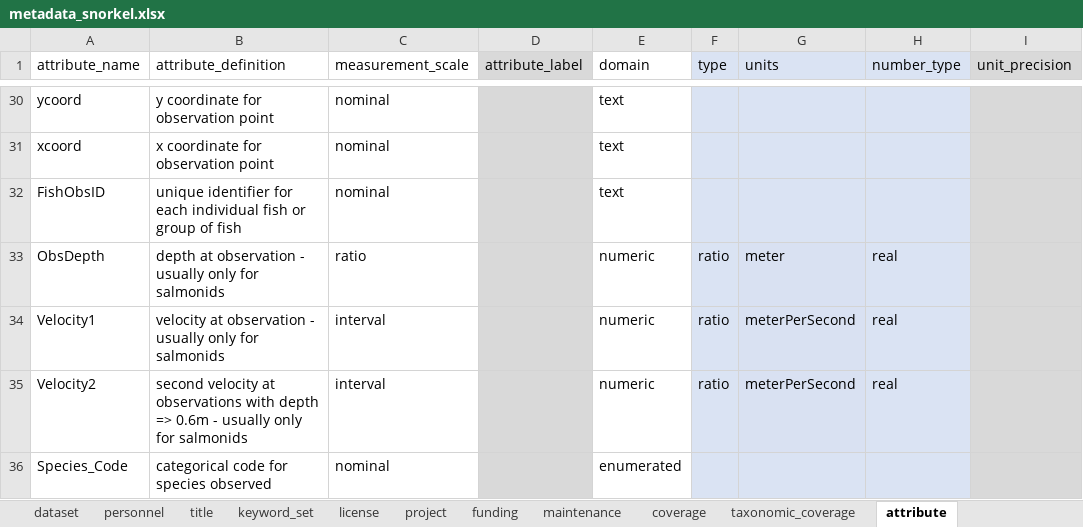
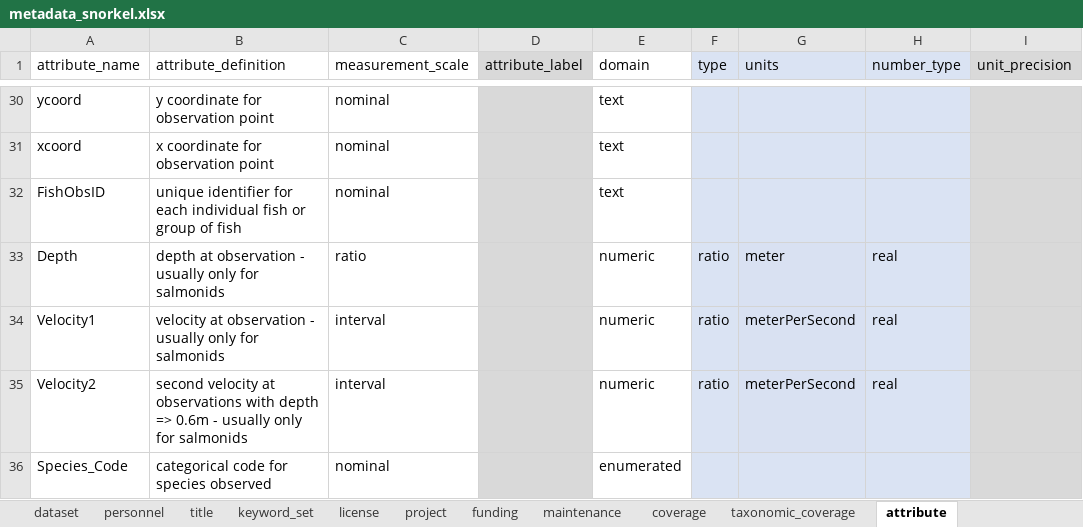
Before and after one commit to FlowWest/edi.1223, an Excel workbook: data-raw/metadata_snorkel.xlsx, sheet attribute, drawn as a sheet; only a part is shown, gaps mark what is left out; values as stored, in another font and other column widths than the file's, no borders; the diff names each change by its address in the sheet, - before the commit and + after, or states it on an @@ line.

```diff
--- a/data-raw/metadata_snorkel.xlsx (sheet attribute)
+++ b/data-raw/metadata_snorkel.xlsx (sheet attribute)
-A33 (attribute_name): ObsDepth
+A33 (attribute_name): Depth
```
Also changed, not shown: sheet keyword_set, 1 other file.
